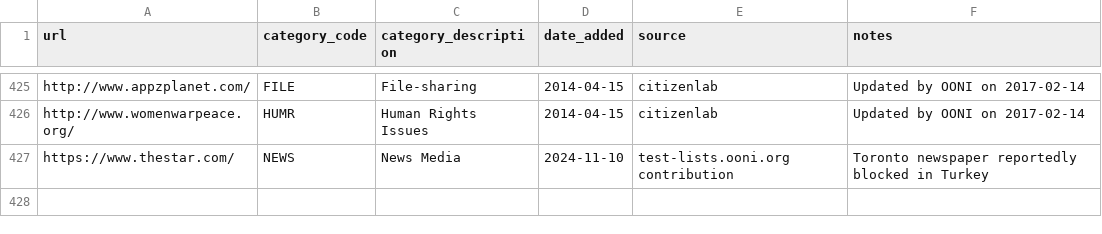
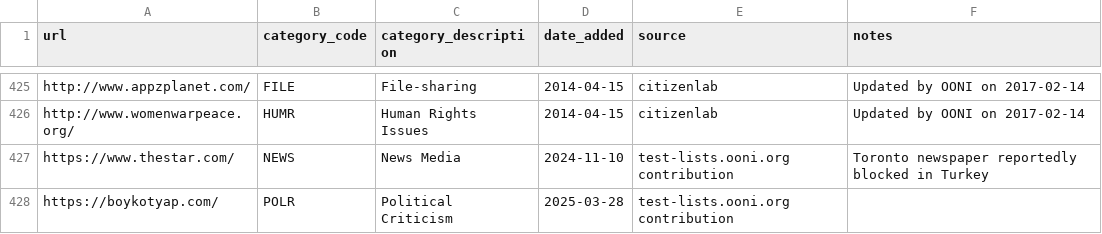
Before and after one commit to citizenlab/test-lists, a CSV file: lists/tr.csv, drawn as a sheet; only a part is shown, gaps mark what is left out; the diff names each change by its address in the sheet, - before the commit and + after, or states it on an @@ line.

Commit message:
Added https://boykotyap.com/ to TR.csv

```diff
--- a/lists/tr.csv
+++ b/lists/tr.csv
+row 428: https://boykotyap.com/ | POLR | Political Criticism | 2025-03-28 | test-lists.ooni.org contribution
```
